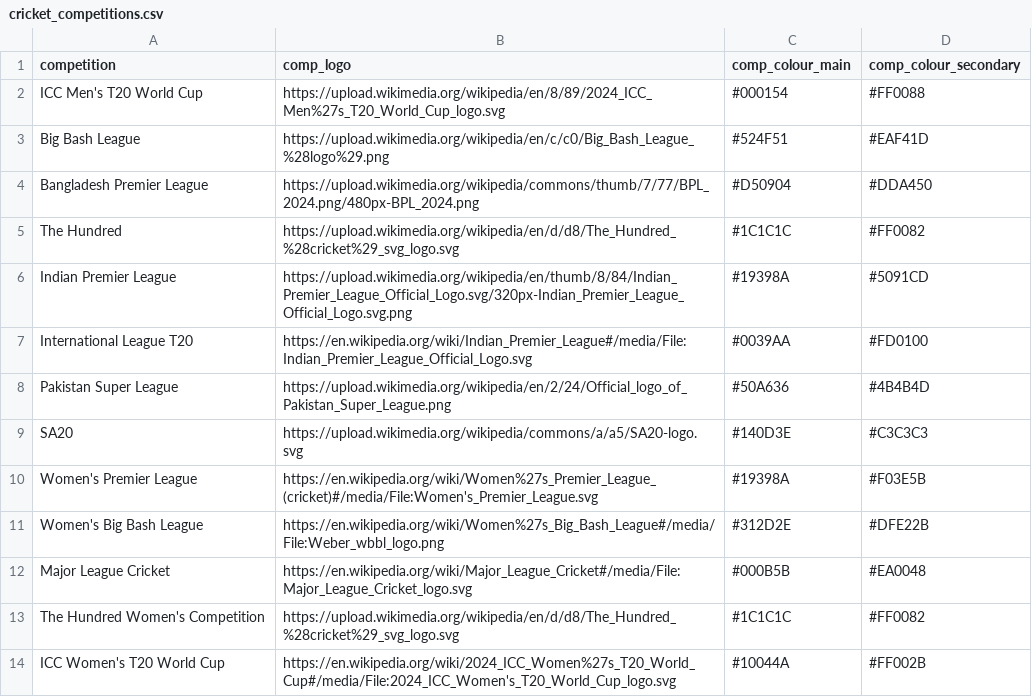
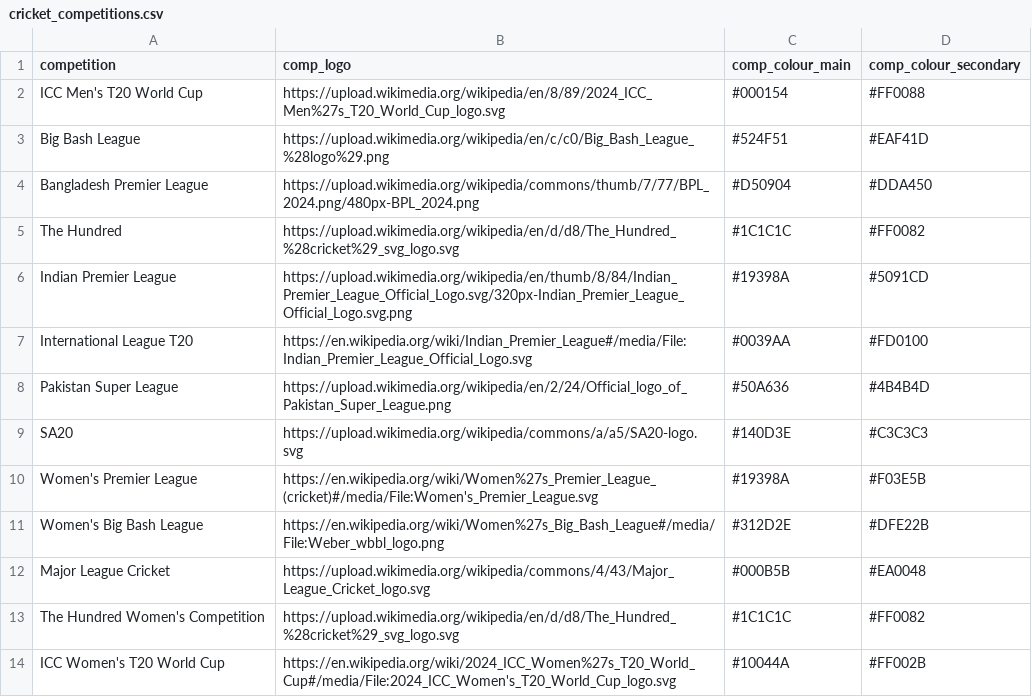
Before and after one commit to albtree/cricket-headshots, a CSV file: cricket_competitions.csv, drawn as a sheet.

Commit message:
Update cricket_competitions.csv

```diff
--- a/cricket_competitions.csv
+++ b/cricket_competitions.csv
@@ -11,3 +11,3 @@ Women's Premier League,https://en.wikipedia.org/wiki/Women%27s_Premier_League_(c
 Women's Big Bash League,https://en.wikipedia.org/wiki/Women%27s_Big_Bash_League#/media/File:Weber_wbbl_logo.png,#312D2E,#DFE22B
-Major League Cricket,https://en.wikipedia.org/wiki/Major_League_Cricket#/media/File:Major_League_Cricket_logo.svg,#000B5B,#EA0048
+Major League Cricket,https://upload.wikimedia.org/wikipedia/commons/4/43/Major_League_Cricket_logo.svg,#000B5B,#EA0048
 The Hundred Women's Competition,https://upload.wikimedia.org/wikipedia/en/d/d8/The_Hundred_%28cricket%29_svg_logo.svg,#1C1C1C,#FF0082
```
